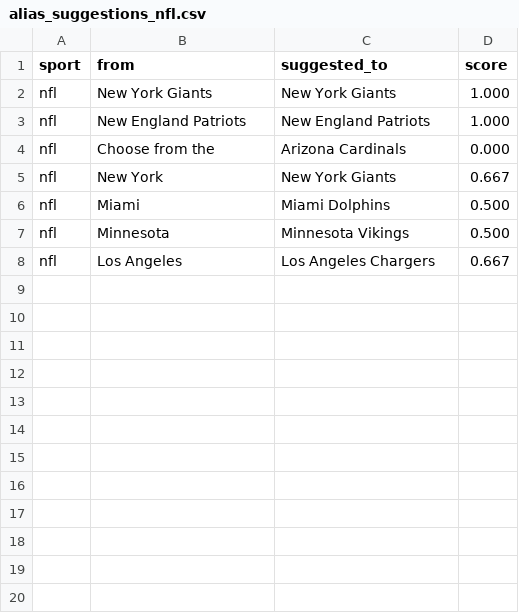
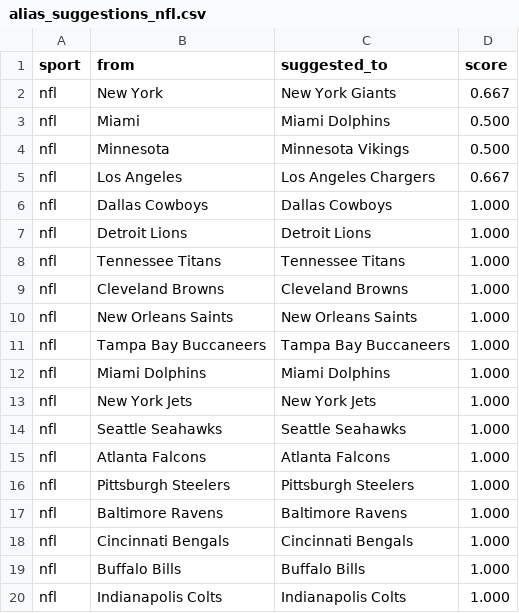
Before and after one commit to cterpening/What_Channel_Is_The_Game, a CSV file: alias_suggestions_nfl.csv, drawn as a sheet; only a part is shown; the diff covers the shown part only.

```diff
--- a/alias_suggestions_nfl.csv
+++ b/alias_suggestions_nfl.csv
@@ -1,5 +1,2 @@
 sport,from,suggested_to,score
-nfl,New York Giants,New York Giants,1.000
-nfl,New England Patriots,New England Patriots,1.000
-nfl,Choose from the,Arizona Cardinals,0.000
 nfl,New York,New York Giants,0.667
@@ -8 +5,16 @@ nfl,Minnesota,Minnesota Vikings,0.500
 nfl,Los Angeles,Los Angeles Chargers,0.667
+nfl,Dallas Cowboys,Dallas Cowboys,1.000
+nfl,Detroit Lions,Detroit Lions,1.000
+nfl,Tennessee Titans,Tennessee Titans,1.000
+nfl,Cleveland Browns,Cleveland Browns,1.000
+nfl,New Orleans Saints,New Orleans Saints,1.000
+nfl,Tampa Bay Buccaneers,Tampa Bay Buccaneers,1.000
+nfl,Miami Dolphins,Miami Dolphins,1.000
+nfl,New York Jets,New York Jets,1.000
+nfl,Seattle Seahawks,Seattle Seahawks,1.000
+nfl,Atlanta Falcons,Atlanta Falcons,1.000
+nfl,Pittsburgh Steelers,Pittsburgh Steelers,1.000
+nfl,Baltimore Ravens,Baltimore Ravens,1.000
+nfl,Cincinnati Bengals,Cincinnati Bengals,1.000
+nfl,Buffalo Bills,Buffalo Bills,1.000
+nfl,Indianapolis Colts,Indianapolis Colts,1.000
```
Also changed, not shown: 13 added rows elsewhere in this file, alias_suggestions_nba.csv, alias_suggestions_ncaab.csv, 4 other files.
